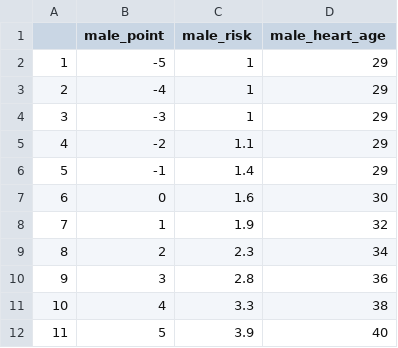
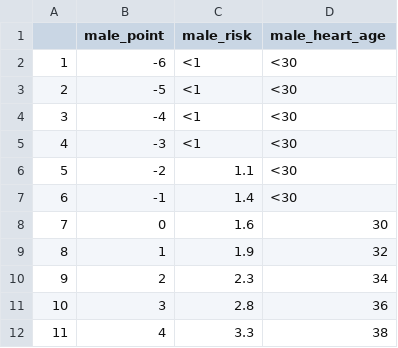
Before and after one commit to PHP2560-Statistical-Programming-R/r-framingham, a CSV file: male_risk.csv, drawn as a sheet; only a part is shown; the shorter side is filled out with more unchanged rows; addresses are those after the commit; the diff covers the shown part only; the diff names each change by its address in the sheet, - before the commit and + after, or states it on an @@ line.

```diff
--- a/male_risk.csv
+++ b/male_risk.csv
+row 2: 1 | -6 | <1 | <30
@@ column A renumbered between rows 3 and 29 @@
-C3:C5 (male_risk): 1
+C3:C5 (male_risk): <1
-D3:D7 (male_heart_age): 29
+D3:D7 (male_heart_age): <30
```
Also changed, not shown: 17 added rows and 9 edited cells elsewhere in this file, female_risk.csv, female_simple_risk.csv, 2 other files.
